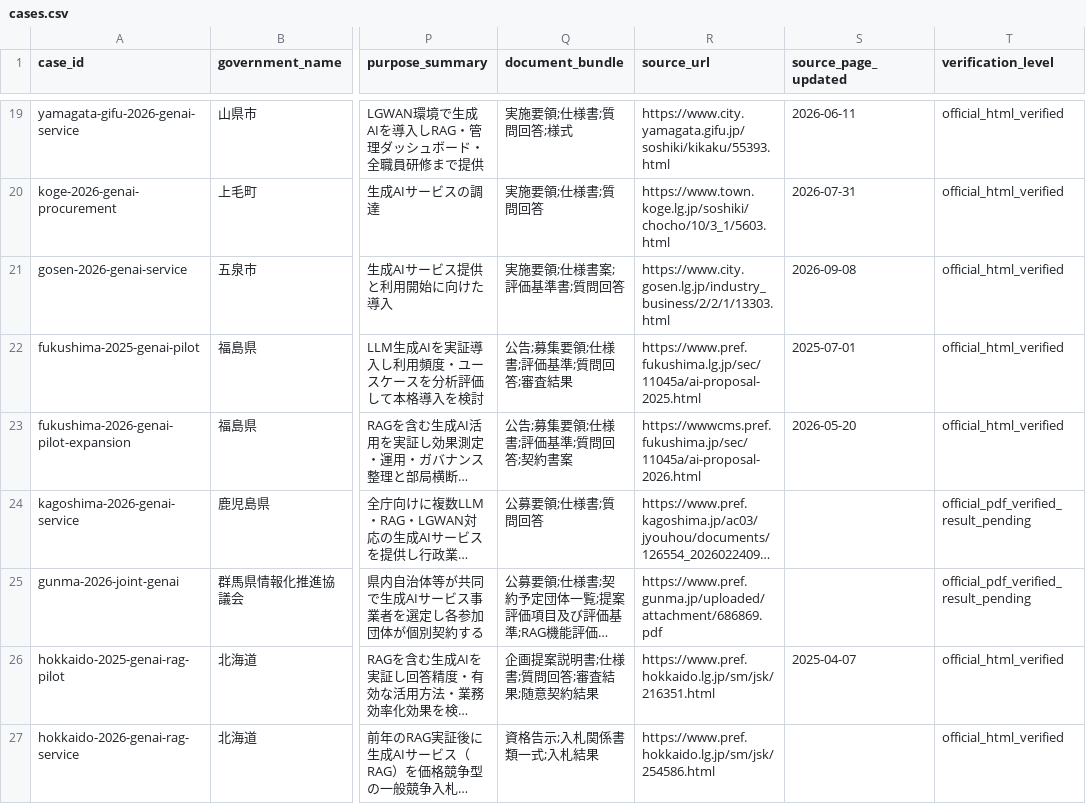
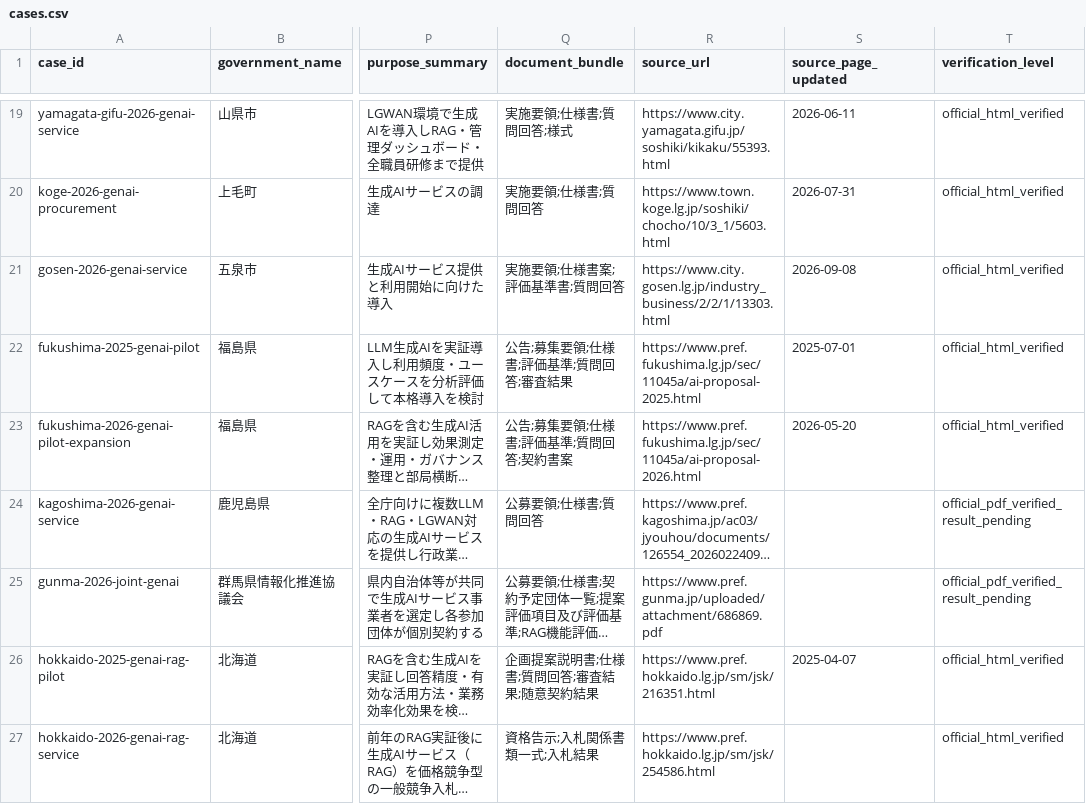
Before and after one commit to Josh-Temple/public-sector-ai-procurement-japan, a CSV file: data/cases.csv, drawn as a sheet; only a part is shown, gaps mark what is left out; long unchanged cells end in …; the diff names each change by its address in the sheet, - before the commit and + after, or states it on an @@ line.

Commit message:
Close evidence boundary and refresh projections

```diff
--- a/data/cases.csv
+++ b/data/cases.csv
-R23 (source_url): https://wwwcms.pref.fukushima.jp/sec/11045a/ai-proposal-2026.html
+R23 (source_url): https://www.pref.fukushima.lg.jp/sec/11045a/ai-proposal-2026.html
```
